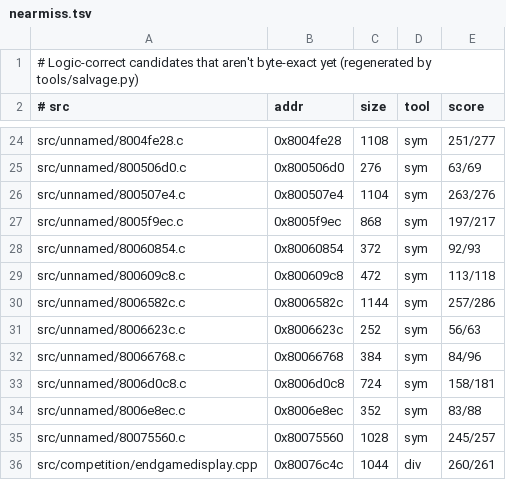
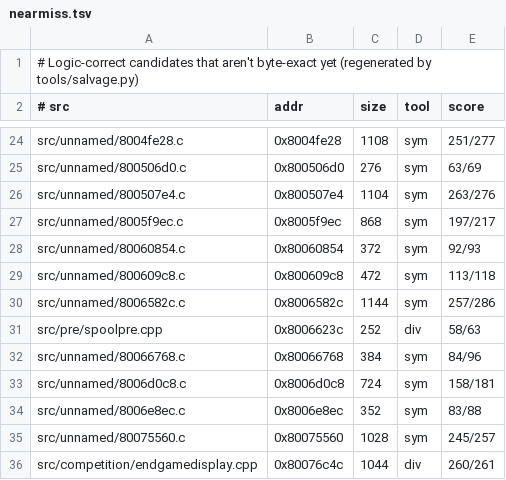
Before and after one commit to LANCommander/THPS, a TSV file: decomp/nearmiss.tsv, drawn as a sheet; only a part is shown, gaps mark what is left out.

```diff
--- a/decomp/nearmiss.tsv
+++ b/decomp/nearmiss.tsv
@@ -30,3 +30,3 @@ src/unnamed/800609c8.c	0x800609c8	472	sym	113/118
 src/unnamed/8006582c.c	0x8006582c	1144	sym	257/286
-src/unnamed/8006623c.c	0x8006623c	252	sym	56/63
+src/pre/spoolpre.cpp	0x8006623c	252	div	58/63
 src/unnamed/80066768.c	0x80066768	384	sym	84/96
```
